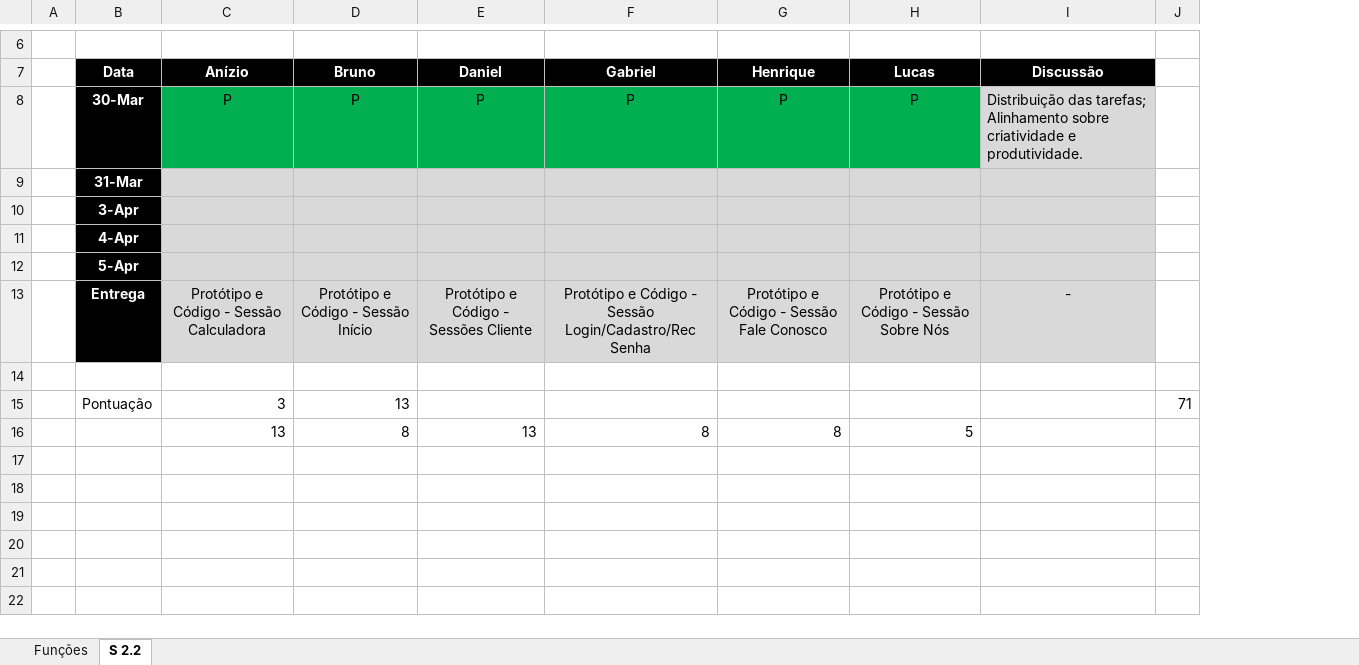
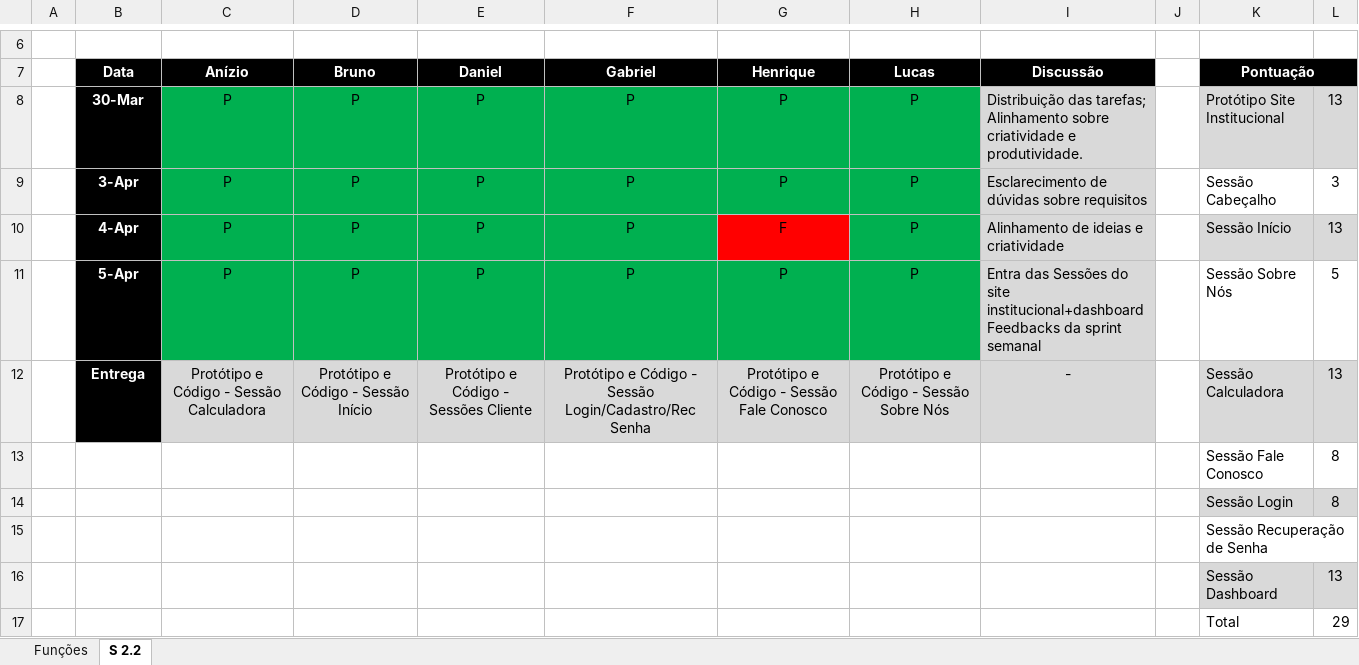
Before and after one commit to VagaFacil/VagaFacil, an Excel workbook: documentos/Funções.xlsx, sheet S 2.2, drawn as a sheet; only a part is shown, gaps mark what is left out; values as stored, in another font and other column widths than the file's, no borders; removed rows and columns are numbered as before the commit, all else as after; the diff names each change by its address in the sheet, - before the commit and + after, or states it on an @@ line.

Commit message:
Atas

```diff
--- a/documentos/Funções.xlsx (sheet S 2.2)
+++ b/documentos/Funções.xlsx (sheet S 2.2)
-column J, row 15: 71
+column J, empty
+column K (Pontuação), row 8: Protótipo Site Institucional; rows 12-15: Sessão Calculadora | Sessão Fale Conosco | Sessão Login | Sessão Recuperação de Senha
+column L, row 8: 13; rows 12-14: 13 | 8 | 8
-row 9:  | 31-Mar
-row 10:  | 3-Apr
-row 11:  | 4-Apr
-row 12:  | 5-Apr
+row 9:  | 3-Apr | P | P | P | P | P | P | Esclarecimento de dúvidas sobre requisitos |  | Sessão Cabeçalho | 3
+row 10:  | 4-Apr | P | P | P | P | F | P | Alinhamento de ideias e criatividade |  | Sessão Início | 13
+row 11:  | 5-Apr | P | P | P | P | P | P | Entra das Sessões do site institucional+dashboard Feedbacks da sprint semanal |  | Sessão Sobre Nós | 5
-row 13: (empty)
+row 13:  |  |  |  |  |  |  |  |  |  | Sessão Fale Conosco | 8
-B14 (Data): Pontuação
+B14 (Data): (empty)
-C14 (Anízio): 3
+C14 (Anízio): (empty)
-D14 (Bruno): 13
+D14 (Bruno): (empty)
-C15 (Anízio): 13
+C15 (Anízio): (empty)
-D15 (Bruno): 8
+D15 (Bruno): (empty)
-E15 (Daniel): 13
+E15 (Daniel): (empty)
-F15 (Gabriel): 8
+F15 (Gabriel): (empty)
-G15 (Henrique): 8
+G15 (Henrique): (empty)
-H15 (Lucas): 5
+H15 (Lucas): (empty)
+row 16:  |  |  |  |  |  |  |  |  |  | Sessão Dashboard | 13
+row 17:  |  |  |  |  |  |  |  |  |  | Total | 29
```
